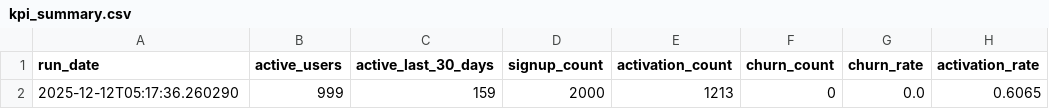
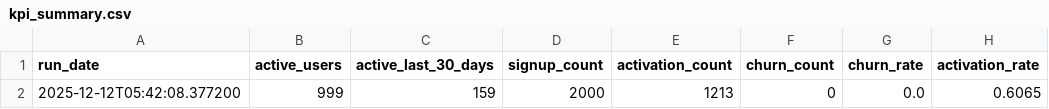
Before and after one commit to PatilVarad2022/P5_SaaS_Customer_Journey_Analytics, a CSV file: outputs/kpi_summary.csv, drawn as a sheet; only a part is shown; the diff names each change by its address in the sheet, - before the commit and + after, or states it on an @@ line.

Commit message:
Update kpi_summary.csv - verification run after cleanup

```diff
--- a/outputs/kpi_summary.csv
+++ b/outputs/kpi_summary.csv
-A2 (run_date): 2025-12-12T05:17:36.260290
+A2 (run_date): 2025-12-12T05:42:08.377200
```
